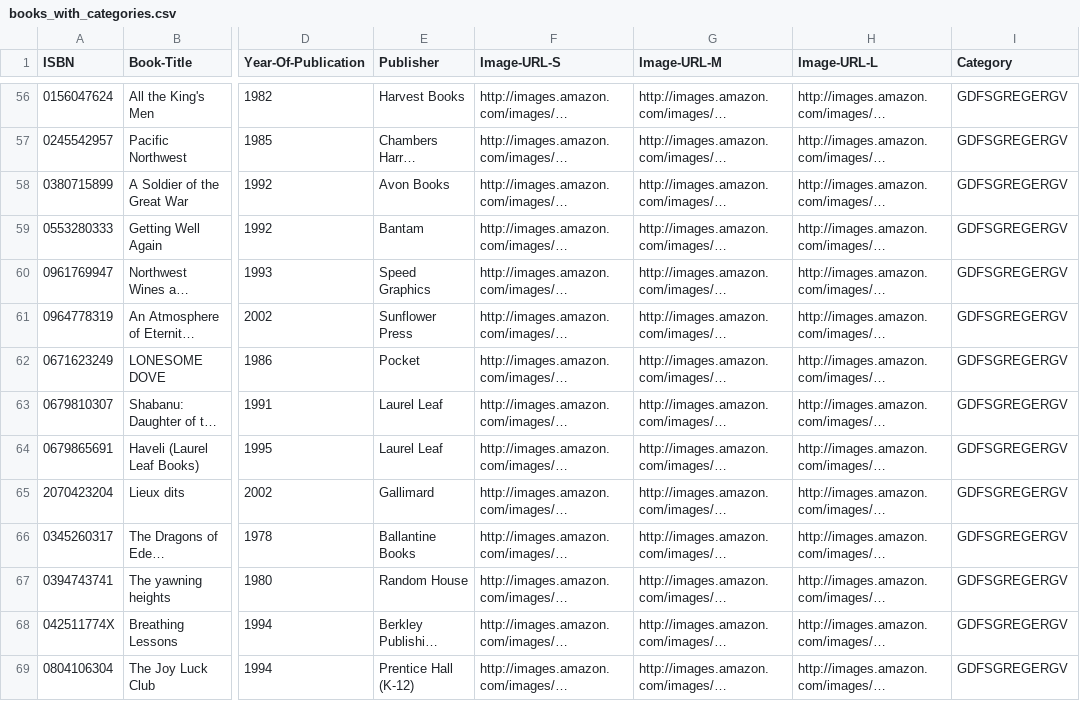
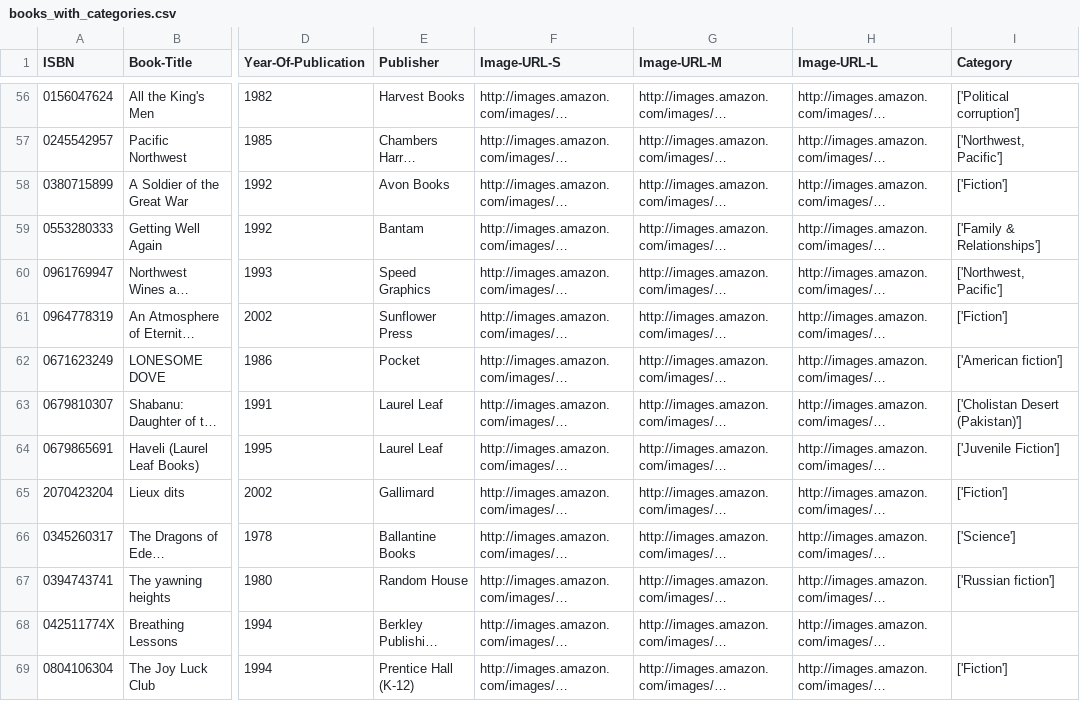
Before and after one commit to Nyall-Livett/SEG-major-project, a CSV file: clubs/book_database/books_with_categories.csv, drawn as a sheet; only a part is shown, gaps mark what is left out; long unchanged cells end in …; the diff covers the shown part only; the diff names each change by its address in the sheet, - before the commit and + after, or states it on an @@ line.

Commit message:
Add get book category function

```diff
--- a/clubs/book_database/books_with_categories.csv
+++ b/clubs/book_database/books_with_categories.csv
-I56 (Category): GDFSGREGERGV
+I56 (Category): ['Political corruption']
-I57 (Category): GDFSGREGERGV
+I57 (Category): ['Northwest, Pacific']
-I58 (Category): GDFSGREGERGV
+I58 (Category): ['Fiction']
-I59 (Category): GDFSGREGERGV
+I59 (Category): ['Family & Relationships']
-I60 (Category): GDFSGREGERGV
+I60 (Category): ['Northwest, Pacific']
-I61 (Category): GDFSGREGERGV
+I61 (Category): ['Fiction']
-I62 (Category): GDFSGREGERGV
+I62 (Category): ['American fiction']
-I63 (Category): GDFSGREGERGV
+I63 (Category): ['Cholistan Desert (Pakistan)']
-I64 (Category): GDFSGREGERGV
+I64 (Category): ['Juvenile Fiction']
-I65 (Category): GDFSGREGERGV
+I65 (Category): ['Fiction']
-I66 (Category): GDFSGREGERGV
+I66 (Category): ['Science']
-I67 (Category): GDFSGREGERGV
+I67 (Category): ['Russian fiction']
-I68 (Category): GDFSGREGERGV
+I68 (Category): (empty)
-I69 (Category): GDFSGREGERGV
+I69 (Category): ['Fiction']
```
Also changed, not shown: 54 edited cells elsewhere in this file, 1 other file.
